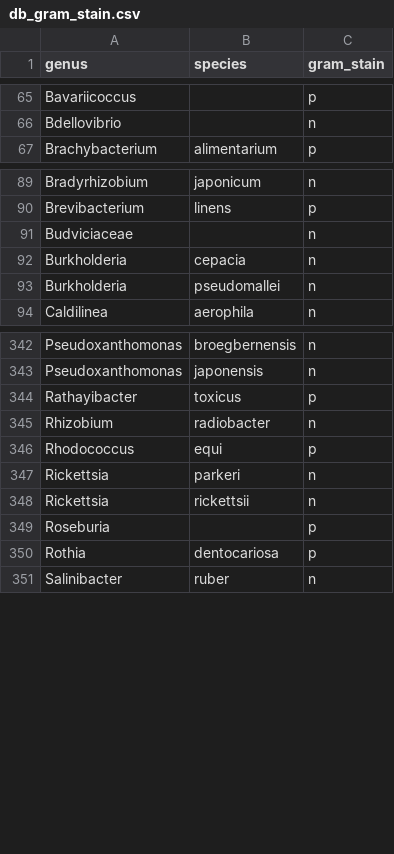
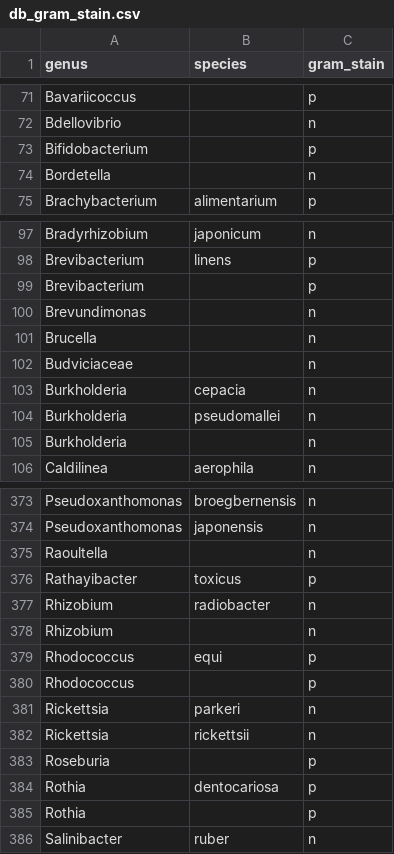
Before and after one commit to bahp/pyAMR, a CSV file: pyamr/datasets/microbiology/registry/microorganisms/gram_stain/db_gram_stain.csv, drawn as a sheet; only a part is shown, gaps mark what is left out; the diff covers the shown part only; the diff names each change by its address in the sheet, - before the commit and + after, or states it on an @@ line.

```diff
--- a/pyamr/datasets/microbiology/registry/microorganisms/gram_stain/db_gram_stain.csv
+++ b/pyamr/datasets/microbiology/registry/microorganisms/gram_stain/db_gram_stain.csv
+row 73: Bifidobacterium |  | p
+row 74: Bordetella |  | n
+row 99: Brevibacterium |  | p
+row 100: Brevundimonas |  | n
+row 101: Brucella |  | n
+row 105: Burkholderia |  | n
+row 375: Raoultella |  | n
+row 378: Rhizobium |  | n
+row 380: Rhodococcus |  | p
+row 385: Rothia |  | p
```
Also changed, not shown: 28 added rows elsewhere in this file, 12 other files.
